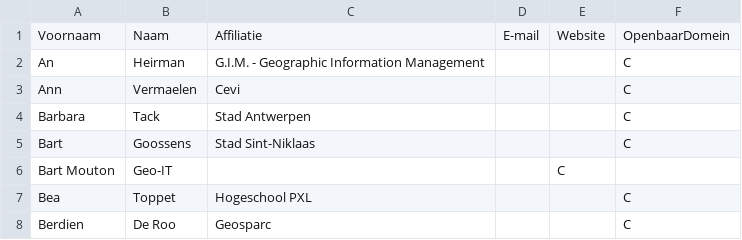
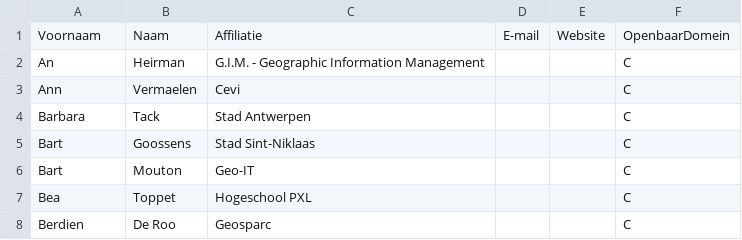
Before and after one commit to Informatievlaanderen/OSLOthema-openbaardomein, a CSV file: stakeholders.csv, drawn as a sheet; only a part is shown.

Commit message:
Fix for stakeholders.csv

```diff
--- a/stakeholders.csv
+++ b/stakeholders.csv
@@ -5,3 +5,3 @@ Barbara;Tack;Stad Antwerpen;;;C;
 Bart;Goossens;Stad Sint-Niklaas;;;C;
-Bart Mouton;Geo-IT;;;C;
+Bart;Mouton;Geo-IT;;;C;
 Bea;Toppet;Hogeschool PXL;;;C;
```
